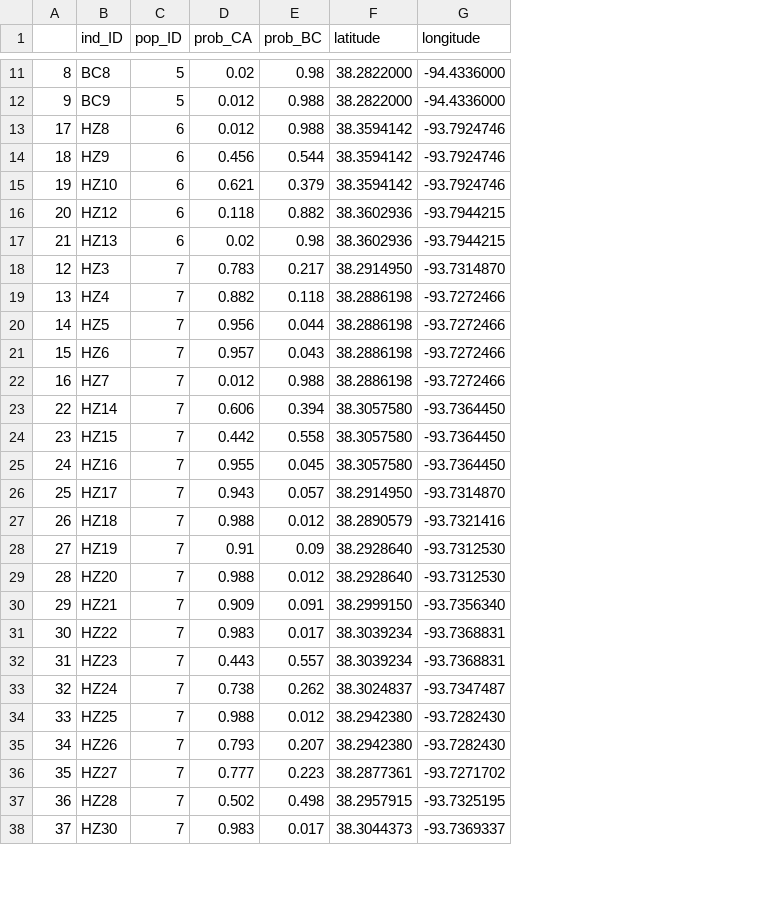
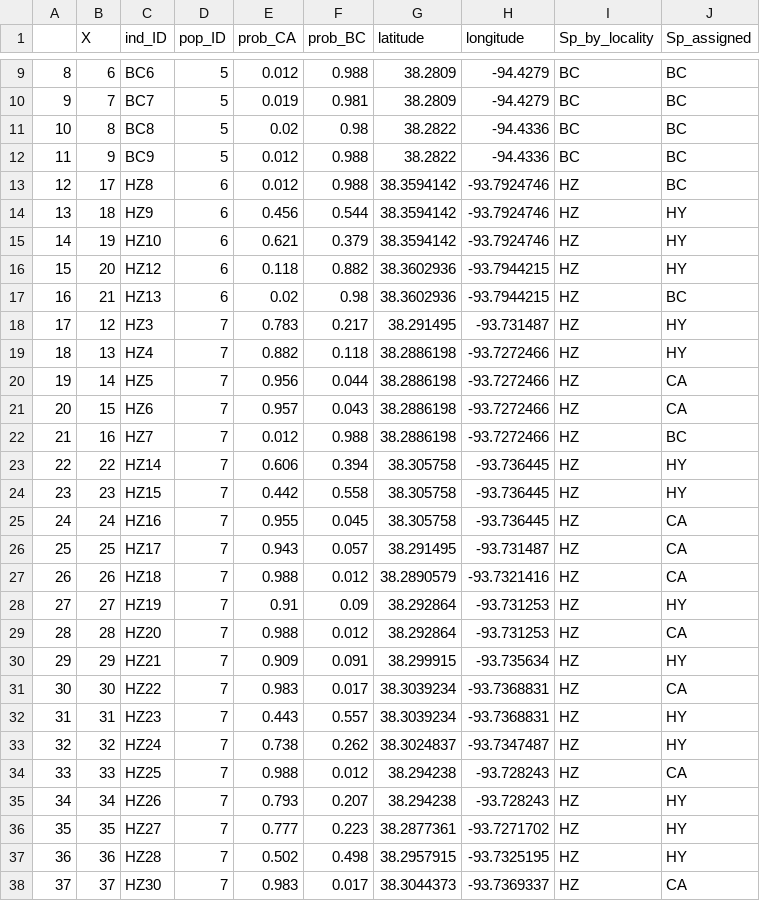
Before and after one commit to shelbypalmer4/Chickadee-Genetic-Analyses, a CSV file: STRUCTURE_data_with_localities.csv, drawn as a sheet; only a part is shown, gaps mark what is left out; addresses are those after the commit; the diff covers the shown part only; the diff names each change by its address in the sheet, - before the commit and + after, or states it on an @@ line.

```diff
--- a/STRUCTURE_data_with_localities.csv
+++ b/STRUCTURE_data_with_localities.csv
+column B (X), rows 9-10: 6 | 7; rows 13-38: 17 | 18 | 19 | 20 | 21 | 12 | 13 | 14 | 15 | 16 | 22 | 23 | 24 | 25 | 26 | 27 | 28 | 29 | 30 | 31 | 32 | 33 | 34 | 35 | 36 | 37
+column I (Sp_by_locality), rows 9-10: BC | BC; rows 13-38: all HZ
+column J (Sp_assigned), rows 9-10: BC | BC; rows 13-38: BC | HY | HY | HY | BC | HY | HY | CA | CA | BC | HY | HY | CA | CA | CA | HY | CA | HY | CA | HY | HY | CA | HY | HY | HY | CA
-C9 (ind_ID): BC8
+C9 (ind_ID): BC6
-E9 (prob_CA): 0.02
+E9 (prob_CA): 0.012
-F9 (prob_BC): 0.98
+F9 (prob_BC): 0.988
-G9:G10 (latitude): 38.2822000
+G9:G10 (latitude): 38.2809
-H9:H10 (longitude): -94.4336000
+H9:H10 (longitude): -94.4279
-C10 (ind_ID): BC9
+C10 (ind_ID): BC7
-E10 (prob_CA): 0.012
+E10 (prob_CA): 0.019
-F10 (prob_BC): 0.988
+F10 (prob_BC): 0.981
+row 11: 10 | 8 | BC8 | 5 | 0.02 | 0.98 | 38.2822 | -94.4336 | BC | BC
+row 12: 11 | 9 | BC9 | 5 | 0.012 | 0.988 | 38.2822 | -94.4336 | BC | BC
-A13: 17
+A13: 12
-A14: 18
+A14: 13
-A15: 19
+A15: 14
-A16: 20
+A16: 15
-A17: 21
+A17: 16
-A18: 12
+A18: 17
-G18 (latitude): 38.2914950
+G18 (latitude): 38.291495
-H18 (longitude): -93.7314870
+H18 (longitude): -93.731487
-A19: 13
+A19: 18
-A20: 14
+A20: 19
-A21: 15
+A21: 20
-A22: 16
+A22: 21
-G23:G25 (latitude): 38.3057580
+G23:G25 (latitude): 38.305758
-H23:H25 (longitude): -93.7364450
+H23:H25 (longitude): -93.736445
-G26 (latitude): 38.2914950
+G26 (latitude): 38.291495
-H26 (longitude): -93.7314870
+H26 (longitude): -93.731487
-G28:G29 (latitude): 38.2928640
+G28:G29 (latitude): 38.292864
-H28:H29 (longitude): -93.7312530
+H28:H29 (longitude): -93.731253
-G30 (latitude): 38.2999150
+G30 (latitude): 38.299915
-H30 (longitude): -93.7356340
+H30 (longitude): -93.735634
-G34:G35 (latitude): 38.2942380
+G34:G35 (latitude): 38.294238
-H34:H35 (longitude): -93.7282430
+H34:H35 (longitude): -93.728243
```
Also changed, not shown: 3 added rows, 5 removed rows and 63 edited cells elsewhere in this file, 3 other files.
